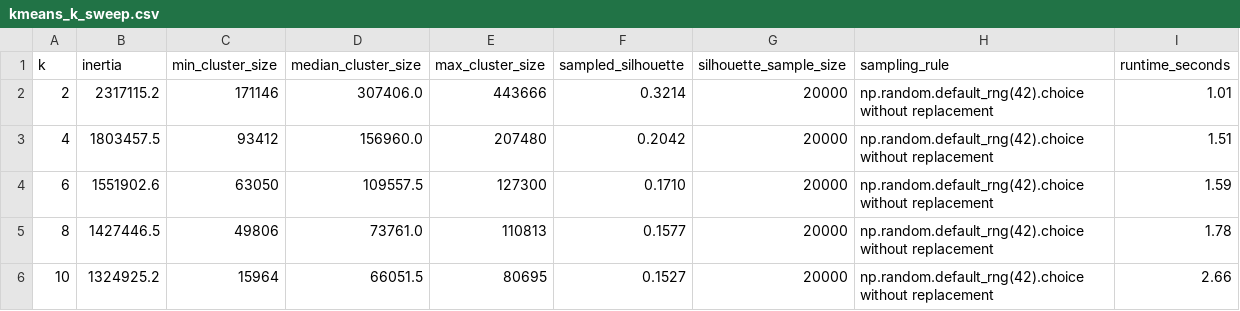
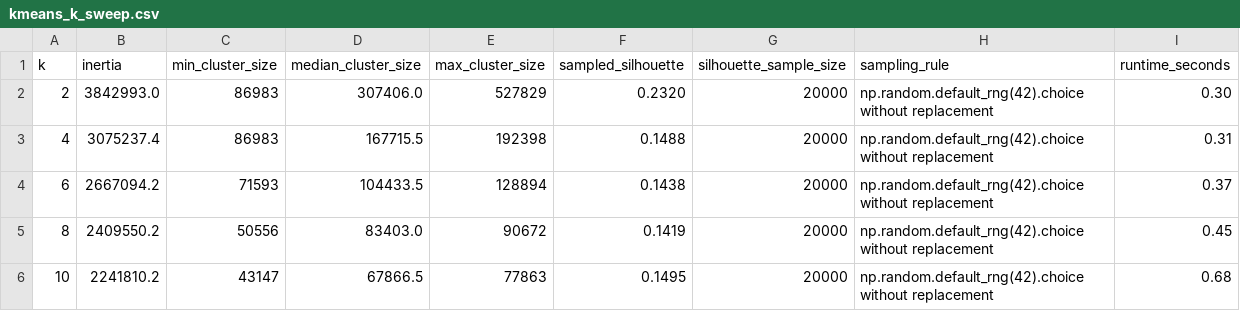
Before and after one commit to YiannisChen/Course-Projects, a CSV file: data-mining/experiments/2026-official-snapshot/kmeans_k_sweep.csv, drawn as a sheet; only a part is shown; the diff covers the shown part only.

```diff
--- a/data-mining/experiments/2026-official-snapshot/kmeans_k_sweep.csv
+++ b/data-mining/experiments/2026-official-snapshot/kmeans_k_sweep.csv
@@ -1,6 +1,6 @@
 k,inertia,min_cluster_size,median_cluster_size,max_cluster_size,sampled_silhouette,silhouette_sample_size,sampling_rule,runtime_seconds
-2,2317115.2,171146,307406.0,443666,0.3214,20000,np.random.default_rng(42).choice without replacement,1.01
-4,1803457.5,93412,156960.0,207480,0.2042,20000,np.random.default_rng(42).choice without replacement,1.51
-6,1551902.6,63050,109557.5,127300,0.1710,20000,np.random.default_rng(42).choice without replacement,1.59
-8,1427446.5,49806,73761.0,110813,0.1577,20000,np.random.default_rng(42).choice without replacement,1.78
-10,1324925.2,15964,66051.5,80695,0.1527,20000,np.random.default_rng(42).choice without replacement,2.66
+2,3842993.0,86983,307406.0,527829,0.2320,20000,np.random.default_rng(42).choice without replacement,0.30
+4,3075237.4,86983,167715.5,192398,0.1488,20000,np.random.default_rng(42).choice without replacement,0.31
+6,2667094.2,71593,104433.5,128894,0.1438,20000,np.random.default_rng(42).choice without replacement,0.37
+8,2409550.2,50556,83403.0,90672,0.1419,20000,np.random.default_rng(42).choice without replacement,0.45
+10,2241810.2,43147,67866.5,77863,0.1495,20000,np.random.default_rng(42).choice without replacement,0.68
```
Also changed, not shown: 18 edited cells elsewhere in this file, data-mining/experiments/2026-official-snapshot/dbscan_min_samples_sweep.csv, 9 other files.
